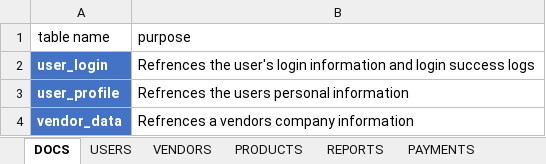
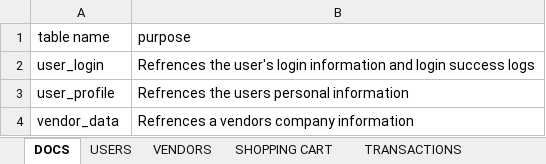
Before and after one commit to charlieolinsky/PowerHousePhitness, an Excel workbook: docs/Database Tables Outlines/POS - Database Tracker.xlsx, sheet DOCS, drawn as a sheet; values as stored, in another font and other column widths than the file's, no borders; table styles not drawn; the diff names each change by its address in the sheet, - before the commit and + after, or states it on an @@ line.

```diff
--- a/docs/Database Tables Outlines/POS - Database Tracker.xlsx (sheet DOCS)
+++ b/docs/Database Tables Outlines/POS - Database Tracker.xlsx (sheet DOCS)
-sheet tab: PAYMENTS
+sheet tab: TRANSACTIONS
+sheet tab: SHOPPING CART
@@ A2:A4 fill: #4472C4 → none, bold: on → off, text colour: #FFFFFF → black @@
```
Also changed, not shown: sheet USERS, sheet PRODUCTS, sheet TRANSACTIONS, sheet VENDORS, sheet REPORTS, other sheet tabs, 2 other files.
